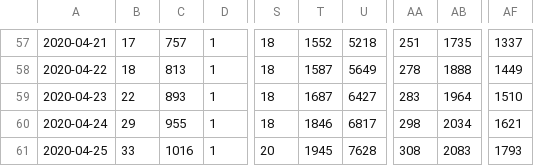
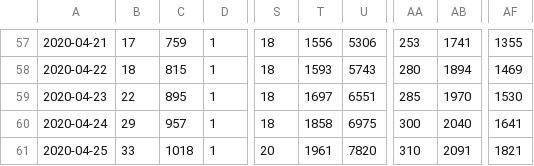
Before and after one commit to somatochrome/COVID19INDIA.ORG-project, a CSV file: exports/13-05-2020/State Cumulative.csv, drawn as a sheet; only a part is shown, gaps mark what is left out; the diff covers the shown part only; the diff names each change by its address in the sheet, - before the commit and + after, or states it on an @@ line.

```diff
--- a/exports/13-05-2020/State Cumulative.csv
+++ b/exports/13-05-2020/State Cumulative.csv
-C57: 757
+C57: 759
-T57: 1552
+T57: 1556
-U57: 5218
+U57: 5306
-AA57: 251
+AA57: 253
-AB57: 1735
+AB57: 1741
-AF57: 1337
+AF57: 1355
-C58: 813
+C58: 815
-T58: 1587
+T58: 1593
-U58: 5649
+U58: 5743
-AA58: 278
+AA58: 280
-AB58: 1888
+AB58: 1894
-AF58: 1449
+AF58: 1469
-C59: 893
+C59: 895
-T59: 1687
+T59: 1697
-U59: 6427
+U59: 6551
-AA59: 283
+AA59: 285
-AB59: 1964
+AB59: 1970
-AF59: 1510
+AF59: 1530
-C60: 955
+C60: 957
-T60: 1846
+T60: 1858
-U60: 6817
+U60: 6975
-AA60: 298
+AA60: 300
-AB60: 2034
+AB60: 2040
-AF60: 1621
+AF60: 1641
-C61: 1016
+C61: 1018
-T61: 1945
+T61: 1961
-U61: 7628
+U61: 7820
-AA61: 308
+AA61: 310
-AB61: 2083
+AB61: 2091
-AF61: 1793
+AF61: 1821
```
Also changed, not shown: 153 edited cells elsewhere in this file, exports/13-05-2020/State Daily.csv, 14 other files.
